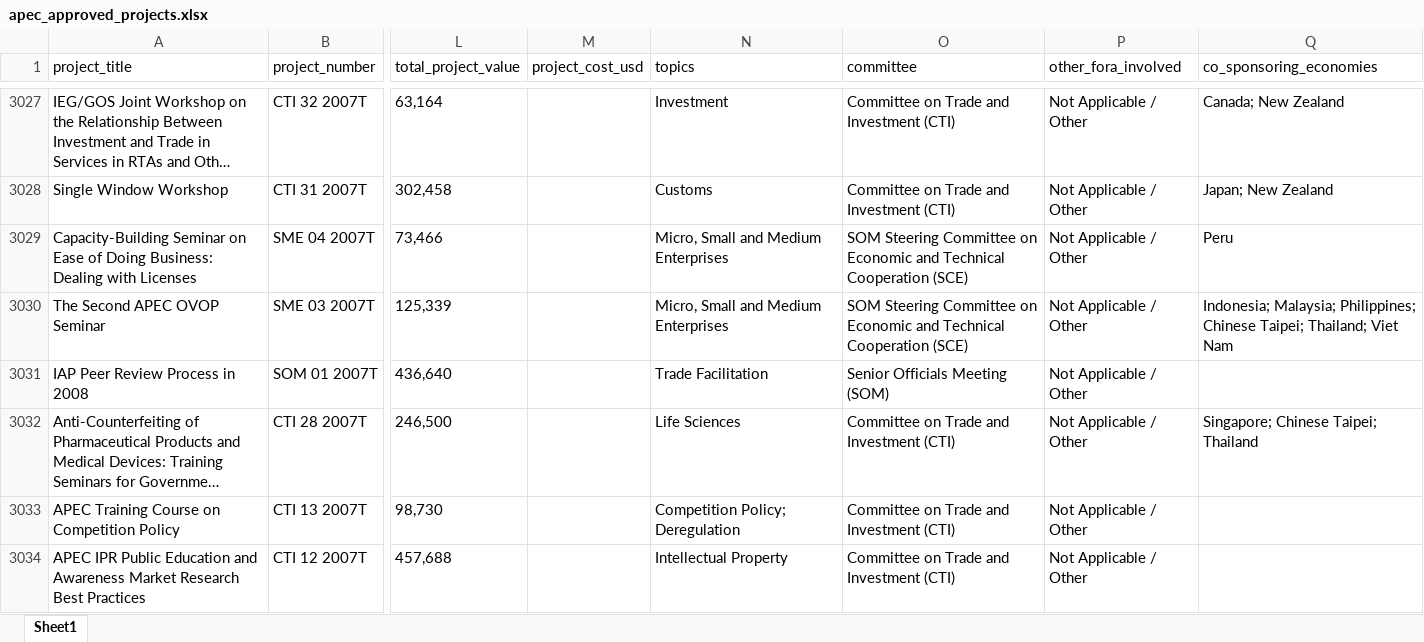
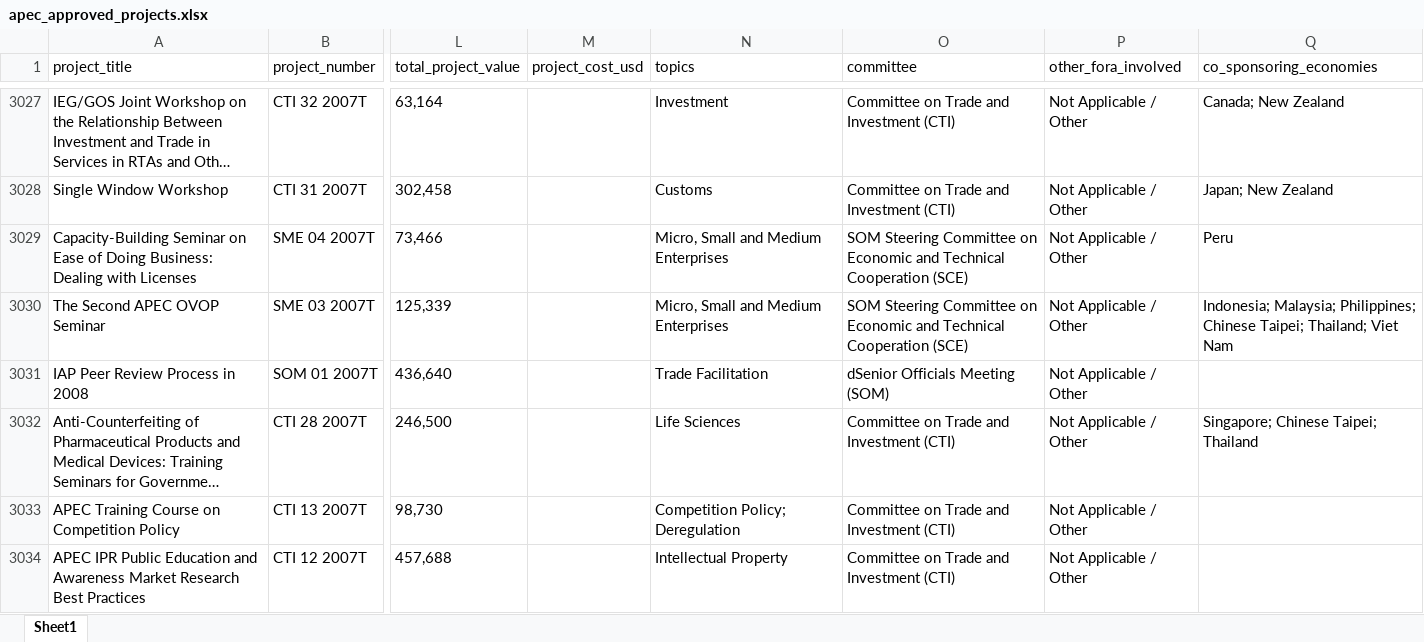
Before and after one commit to lfacostaz/dashboard-apec-projects, an Excel workbook: dashboard/apec_approved_projects.xlsx, sheet Sheet1, drawn as a sheet; only a part is shown, gaps mark what is left out; long unchanged cells end in …; values as stored, in another font and other column widths than the file's, no borders; the diff covers the shown part only; the diff names each change by its address in the sheet, - before the commit and + after, or states it on an @@ line.

```diff
--- a/dashboard/apec_approved_projects.xlsx (sheet Sheet1)
+++ b/dashboard/apec_approved_projects.xlsx (sheet Sheet1)
-O3031 (committee): Senior Officials Meeting (SOM)
+O3031 (committee): dSenior Officials Meeting (SOM)
```
Also changed, not shown: 12 edited cells elsewhere in this sheet, data/apec_approved_projects.xlsx, 2 other files.
